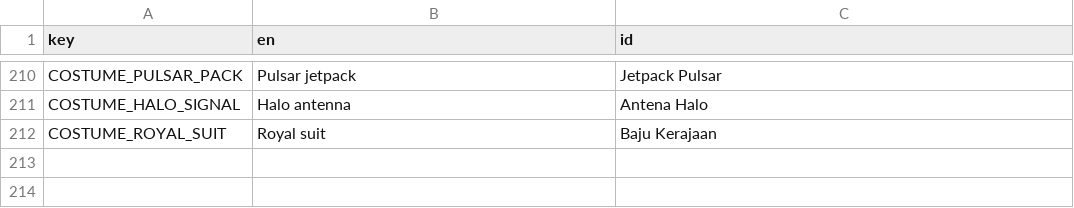
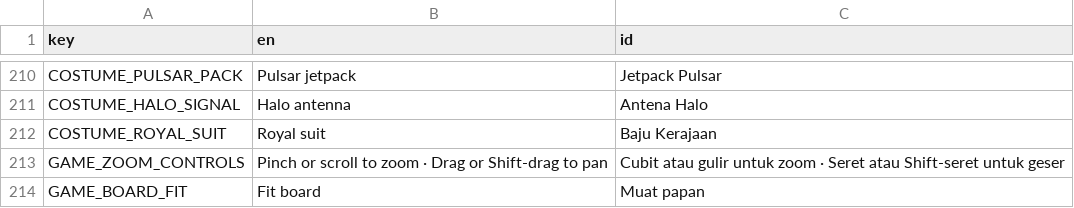
Before and after one commit to projekpod/velokity-space-nonogram, a CSV file: i18n/strings.csv, drawn as a sheet; only a part is shown, gaps mark what is left out.

Commit message:
Support accessible zoom and pan on large Nonogram boards

```diff
--- a/i18n/strings.csv
+++ b/i18n/strings.csv
@@ -212 +212,3 @@ COSTUME_HALO_SIGNAL,Halo antenna,Antena Halo
 COSTUME_ROYAL_SUIT,Royal suit,Baju Kerajaan
+GAME_ZOOM_CONTROLS,Pinch or scroll to zoom · Drag or Shift-drag to pan,Cubit atau gulir untuk zoom · Seret atau Shift-seret untuk geser
+GAME_BOARD_FIT,Fit board,Muat papan
```
Also changed, not shown: 11 other files.
